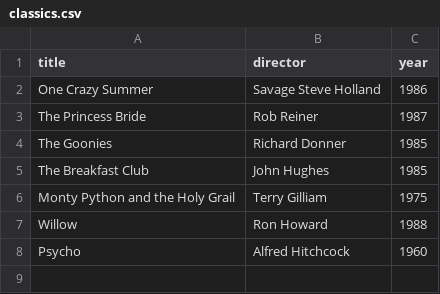
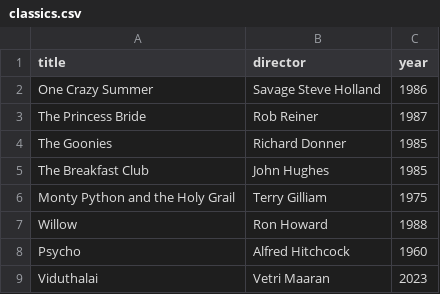
Before and after one commit to kiranjithkrish/webflyx, a CSV file: classics.csv, drawn as a sheet; the diff names each change by its address in the sheet, - before the commit and + after, or states it on an @@ line.

Commit message:
L1: Added Viduthalai to the classics movie list

```diff
--- a/classics.csv
+++ b/classics.csv
+row 9: Viduthalai | Vetri Maaran | 2023
```
